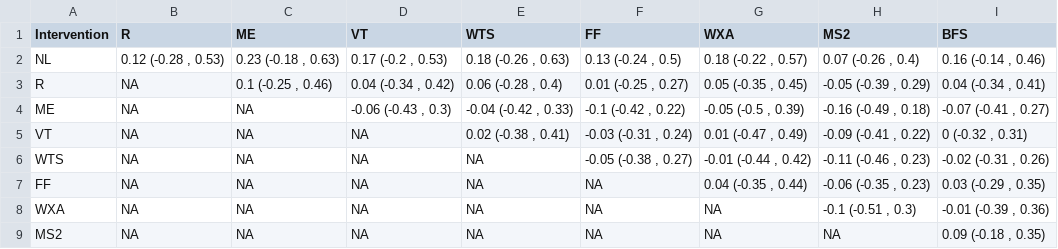
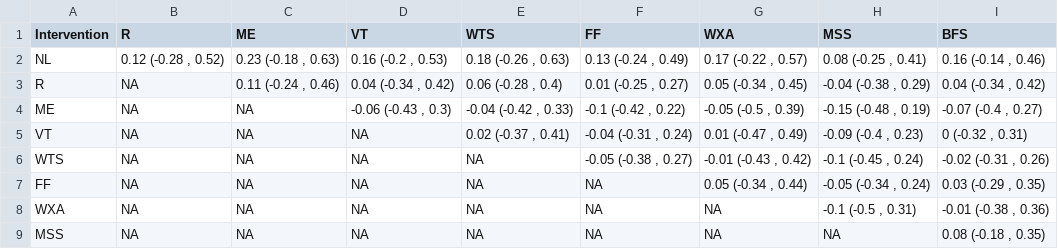
Before and after one commit to Instructional-Research-Group-IRG/CNMA, a CSV file: cnma_league_table_nomirrors.csv, drawn as a sheet.

```diff
--- a/cnma_league_table_nomirrors.csv
+++ b/cnma_league_table_nomirrors.csv
@@ -1,9 +1,9 @@
-Intervention,R,ME,VT,WTS,FF,WXA,MS2,BFS
-NL,"0.12 (-0.28 , 0.53)","0.23 (-0.18 , 0.63)","0.17 (-0.2 , 0.53)","0.18 (-0.26 , 0.63)","0.13 (-0.24 , 0.5)","0.18 (-0.22 , 0.57)","0.07 (-0.26 , 0.4)","0.16 (-0.14 , 0.46)"
-R,NA,"0.1 (-0.25 , 0.46)","0.04 (-0.34 , 0.42)","0.06 (-0.28 , 0.4)","0.01 (-0.25 , 0.27)","0.05 (-0.35 , 0.45)","-0.05 (-0.39 , 0.29)","0.04 (-0.34 , 0.41)"
-ME,NA,NA,"-0.06 (-0.43 , 0.3)","-0.04 (-0.42 , 0.33)","-0.1 (-0.42 , 0.22)","-0.05 (-0.5 , 0.39)","-0.16 (-0.49 , 0.18)","-0.07 (-0.41 , 0.27)"
-VT,NA,NA,NA,"0.02 (-0.38 , 0.41)","-0.03 (-0.31 , 0.24)","0.01 (-0.47 , 0.49)","-0.09 (-0.41 , 0.22)","0 (-0.32 , 0.31)"
-WTS,NA,NA,NA,NA,"-0.05 (-0.38 , 0.27)","-0.01 (-0.44 , 0.42)","-0.11 (-0.46 , 0.23)","-0.02 (-0.31 , 0.26)"
-FF,NA,NA,NA,NA,NA,"0.04 (-0.35 , 0.44)","-0.06 (-0.35 , 0.23)","0.03 (-0.29 , 0.35)"
-WXA,NA,NA,NA,NA,NA,NA,"-0.1 (-0.51 , 0.3)","-0.01 (-0.39 , 0.36)"
-MS2,NA,NA,NA,NA,NA,NA,NA,"0.09 (-0.18 , 0.35)"
+Intervention,R,ME,VT,WTS,FF,WXA,MSS,BFS
+NL,"0.12 (-0.28 , 0.52)","0.23 (-0.18 , 0.63)","0.16 (-0.2 , 0.53)","0.18 (-0.26 , 0.63)","0.13 (-0.24 , 0.49)","0.17 (-0.22 , 0.57)","0.08 (-0.25 , 0.41)","0.16 (-0.14 , 0.46)"
+R,NA,"0.11 (-0.24 , 0.46)","0.04 (-0.34 , 0.42)","0.06 (-0.28 , 0.4)","0.01 (-0.25 , 0.27)","0.05 (-0.34 , 0.45)","-0.04 (-0.38 , 0.29)","0.04 (-0.34 , 0.42)"
+ME,NA,NA,"-0.06 (-0.43 , 0.3)","-0.04 (-0.42 , 0.33)","-0.1 (-0.42 , 0.22)","-0.05 (-0.5 , 0.39)","-0.15 (-0.48 , 0.19)","-0.07 (-0.4 , 0.27)"
+VT,NA,NA,NA,"0.02 (-0.37 , 0.41)","-0.04 (-0.31 , 0.24)","0.01 (-0.47 , 0.49)","-0.09 (-0.4 , 0.23)","0 (-0.32 , 0.31)"
+WTS,NA,NA,NA,NA,"-0.05 (-0.38 , 0.27)","-0.01 (-0.43 , 0.42)","-0.1 (-0.45 , 0.24)","-0.02 (-0.31 , 0.26)"
+FF,NA,NA,NA,NA,NA,"0.05 (-0.34 , 0.44)","-0.05 (-0.34 , 0.24)","0.03 (-0.29 , 0.35)"
+WXA,NA,NA,NA,NA,NA,NA,"-0.1 (-0.5 , 0.31)","-0.01 (-0.38 , 0.36)"
+MSS,NA,NA,NA,NA,NA,NA,NA,"0.08 (-0.18 , 0.35)"
```
Also changed, not shown: cnma_league_table.csv, nma_league_table.csv, 2 other files.
